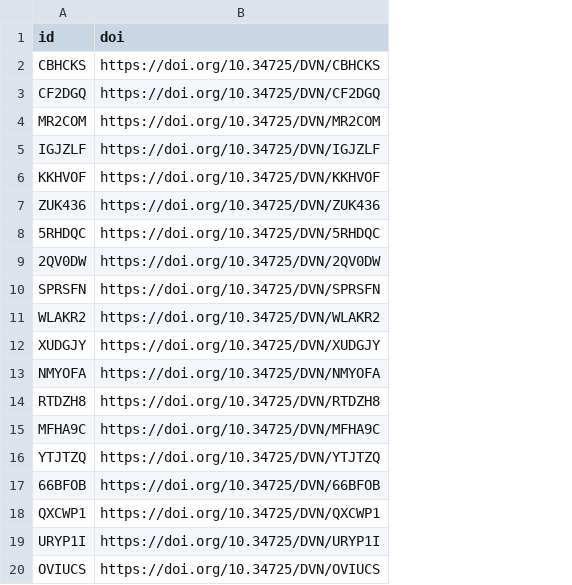
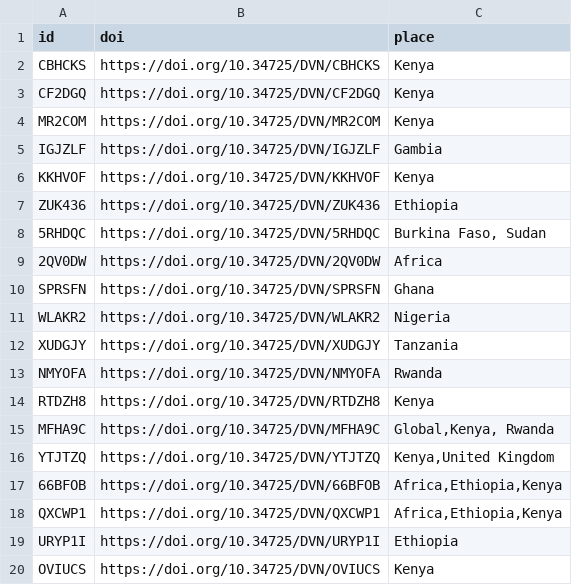
Before and after one commit to lsc-hubs/kenya-catalogue, a CSV file: portals/Africa/icraf/doi.csv, drawn as a sheet; the diff names each change by its address in the sheet, - before the commit and + after, or states it on an @@ line.

Commit message:
Update doi.csv add countries

```diff
--- a/portals/Africa/icraf/doi.csv
+++ b/portals/Africa/icraf/doi.csv
+column C (place), rows 2-20: Kenya | Kenya | Kenya | Gambia | Kenya | Ethiopia | Burkina Faso, Sudan | Africa | Ghana | Nigeria | Tanzania | Rwanda | Kenya | Global,Kenya, Rwanda | Kenya,United Kingdom | Africa,Ethiopia,Kenya | Africa,Ethiopia,Kenya | Ethiopia | Kenya
```
